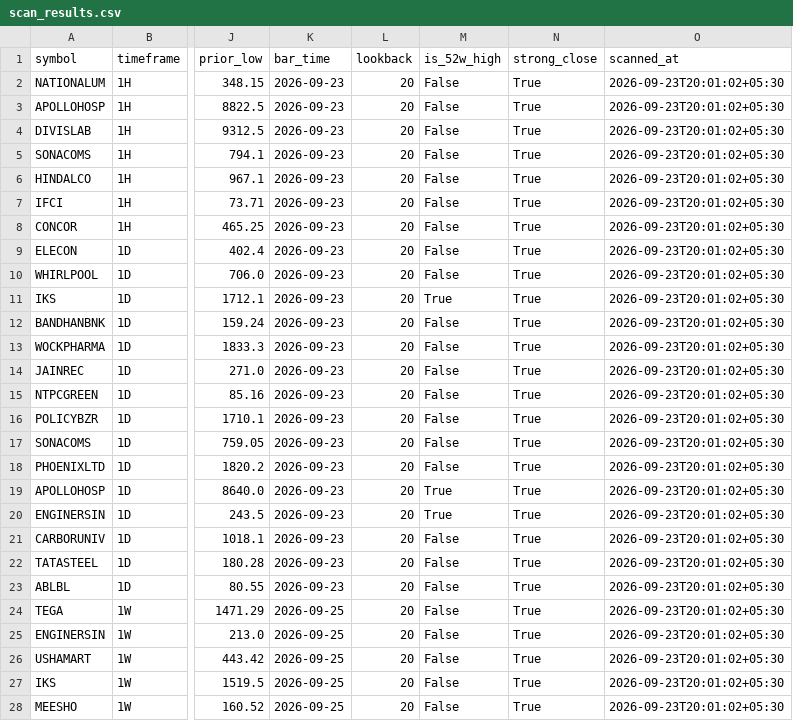
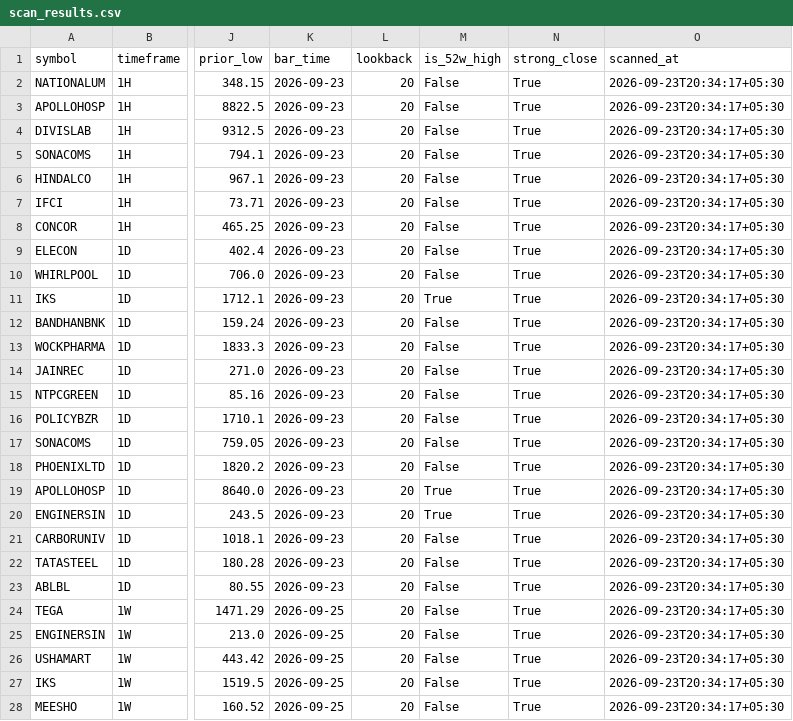
Before and after one commit to anilkumarkmys/breakoutscanner, a CSV file: data_cache/scan_results.csv, drawn as a sheet; only a part is shown, gaps mark what is left out; the diff covers the shown part only; the diff names each change by its address in the sheet, - before the commit and + after, or states it on an @@ line.

```diff
--- a/data_cache/scan_results.csv
+++ b/data_cache/scan_results.csv
-O2:O28 (scanned_at): 2026-09-23T20:01:02+05:30
+O2:O28 (scanned_at): 2026-09-23T20:34:17+05:30
```
Also changed, not shown: 10 edited cells elsewhere in this file, data_cache/cpr_scan_info.csv, data_cache/cpr_scan_results.csv, 5 other files.
